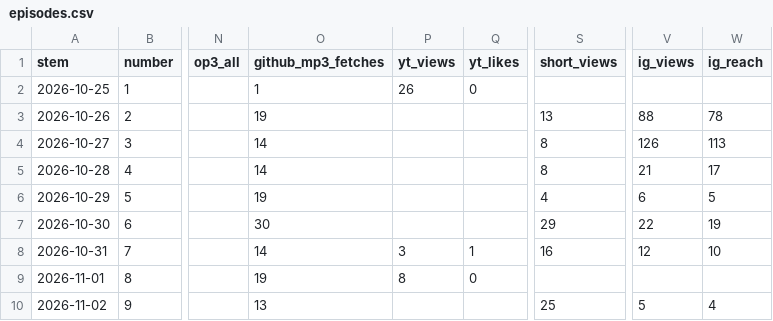
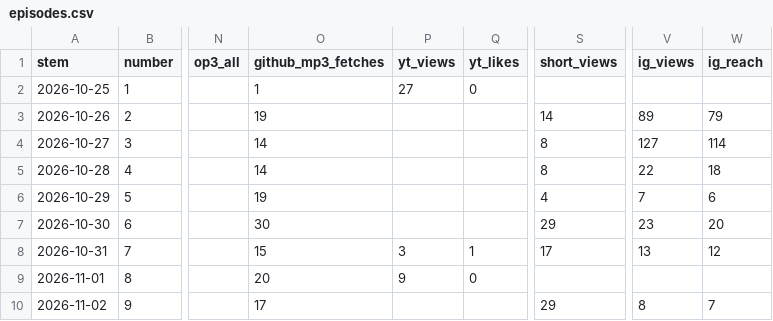
Before and after one commit to theplanningdesk/podcast, a CSV file: episodes.csv, drawn as a sheet; only a part is shown, gaps mark what is left out; the diff names each change by its address in the sheet, - before the commit and + after, or states it on an @@ line.

```diff
--- a/episodes.csv
+++ b/episodes.csv
-P2 (yt_views): 26
+P2 (yt_views): 27
-S3 (short_views): 13
+S3 (short_views): 14
-V3 (ig_views): 88
+V3 (ig_views): 89
-W3 (ig_reach): 78
+W3 (ig_reach): 79
-V4 (ig_views): 126
+V4 (ig_views): 127
-W4 (ig_reach): 113
+W4 (ig_reach): 114
-V5 (ig_views): 21
+V5 (ig_views): 22
-W5 (ig_reach): 17
+W5 (ig_reach): 18
-V6 (ig_views): 6
+V6 (ig_views): 7
-W6 (ig_reach): 5
+W6 (ig_reach): 6
-V7 (ig_views): 22
+V7 (ig_views): 23
-W7 (ig_reach): 19
+W7 (ig_reach): 20
-O8 (github_mp3_fetches): 14
+O8 (github_mp3_fetches): 15
-S8 (short_views): 16
+S8 (short_views): 17
-V8 (ig_views): 12
+V8 (ig_views): 13
-W8 (ig_reach): 10
+W8 (ig_reach): 12
-O9 (github_mp3_fetches): 19
+O9 (github_mp3_fetches): 20
-P9 (yt_views): 8
+P9 (yt_views): 9
-O10 (github_mp3_fetches): 13
+O10 (github_mp3_fetches): 17
-S10 (short_views): 25
+S10 (short_views): 29
-V10 (ig_views): 5
+V10 (ig_views): 8
-W10 (ig_reach): 4
+W10 (ig_reach): 7
```
Also changed, not shown: channels.csv, history.csv, 2 other files.
